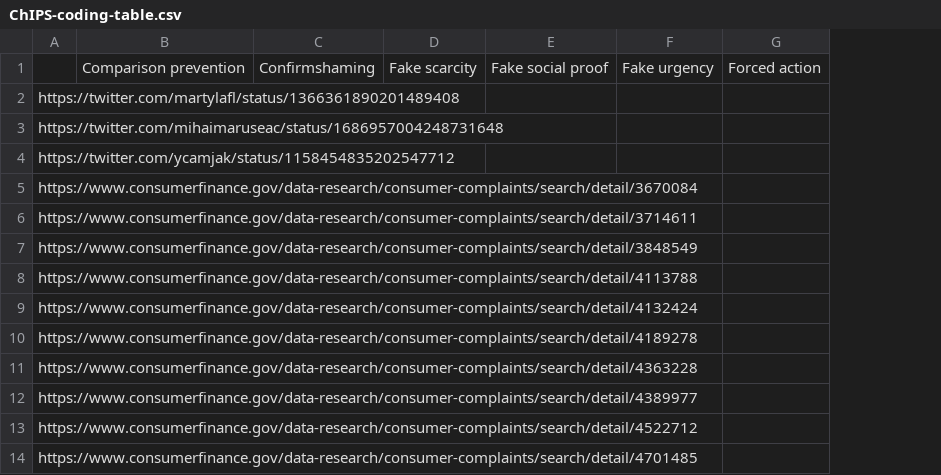
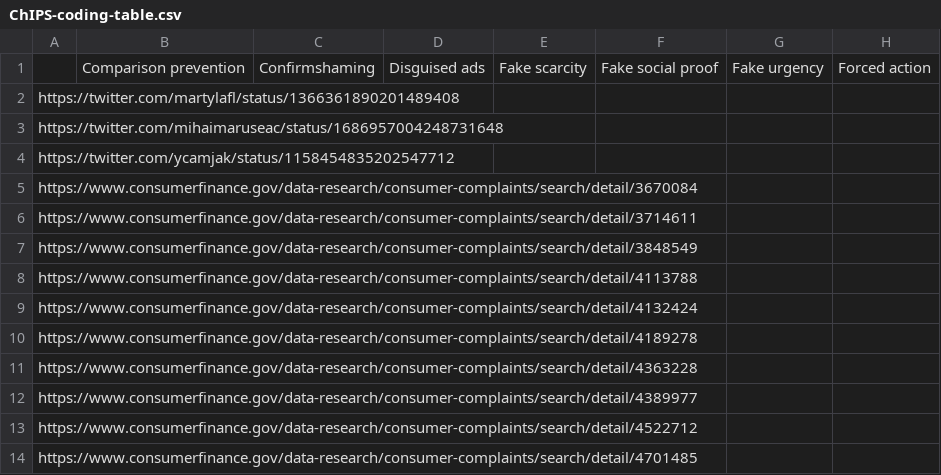
Before and after one commit to vertr/ChIPS-dataset, a CSV file: ChIPS-coding-table.csv, drawn as a sheet; only a part is shown; the diff names each change by its address in the sheet, - before the commit and + after, or states it on an @@ line.

Commit message:
added missing column

```diff
--- a/ChIPS-coding-table.csv
+++ b/ChIPS-coding-table.csv
+column D, row 1: Disguised ads
```
